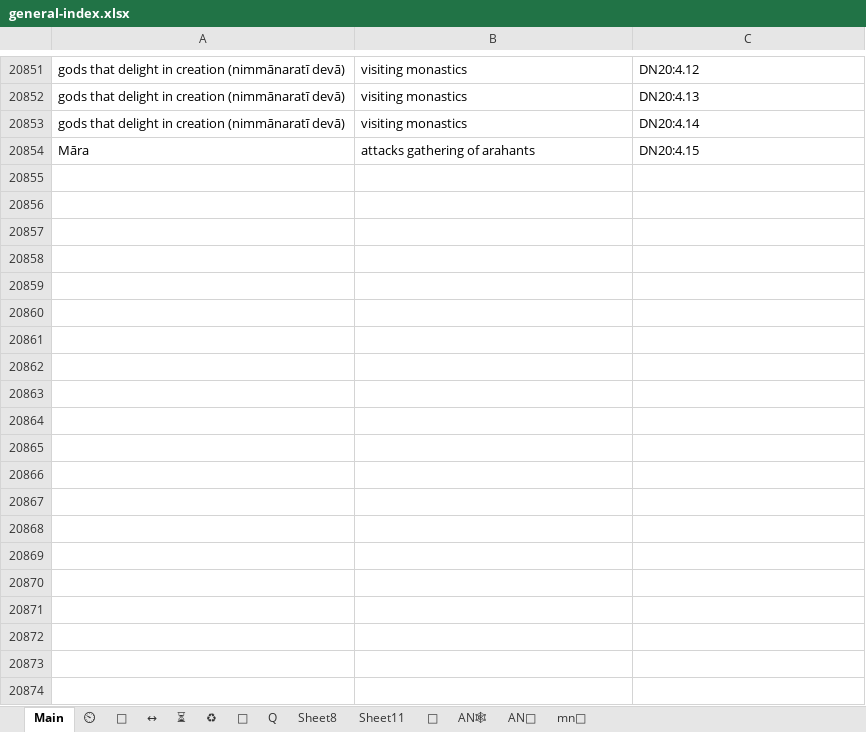
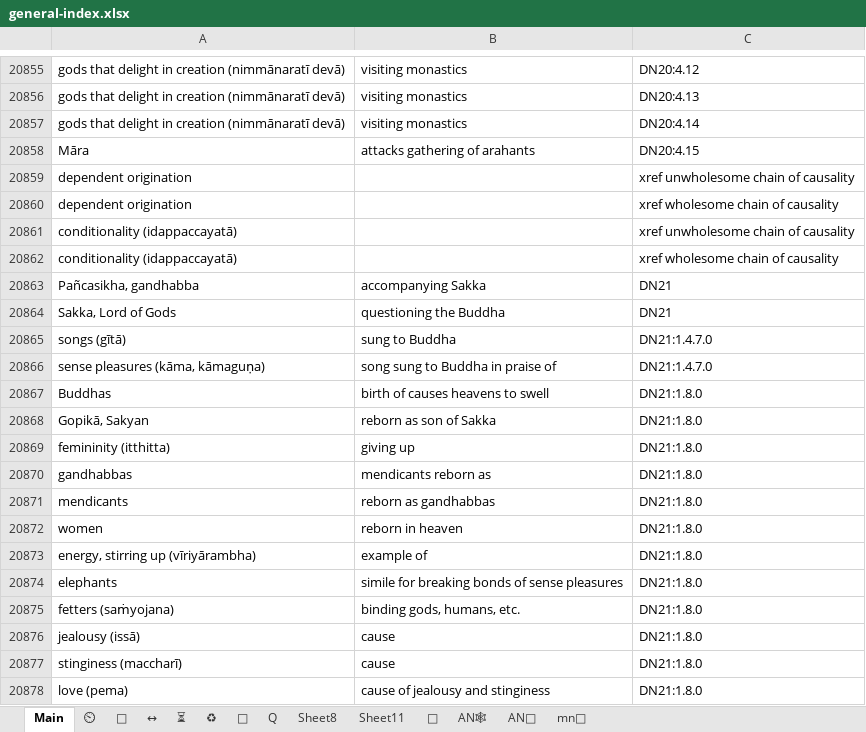
Before and after one commit to thesunshade/CIPS, an Excel workbook: src/data/general-index.xlsx, sheet Main, drawn as a sheet; only a part is shown, gaps mark what is left out; values as stored, in another font and other column widths than the file's, no borders; conditional formats not drawn; the diff covers the shown part only; the diff names each change by its address in the sheet, - before the commit and + after, or states it on an @@ line.

```diff
--- a/src/data/general-index.xlsx (sheet Main)
+++ b/src/data/general-index.xlsx (sheet Main)
+row 20859: dependent origination |  | xref unwholesome chain of causality
+row 20860: dependent origination |  | xref wholesome chain of causality
+row 20861: conditionality (idappaccayatā) |  | xref unwholesome chain of causality
+row 20862: conditionality (idappaccayatā) |  | xref wholesome chain of causality
+row 20863: Pañcasikha, gandhabba | accompanying Sakka | DN21
+row 20864: Sakka, Lord of Gods | questioning the Buddha | DN21
+row 20865: songs (gītā) | sung to Buddha | DN21:1.4.7.0
+row 20866: sense pleasures (kāma, kāmaguṇa) | song sung to Buddha in praise of | DN21:1.4.7.0
+row 20867: Buddhas | birth of causes heavens to swell | DN21:1.8.0
+row 20868: Gopikā, Sakyan | reborn as son of Sakka | DN21:1.8.0
+row 20869: femininity (itthitta) | giving up | DN21:1.8.0
+row 20870: gandhabbas | mendicants reborn as | DN21:1.8.0
+row 20871: mendicants | reborn as gandhabbas | DN21:1.8.0
+row 20872: women | reborn in heaven | DN21:1.8.0
+row 20873: energy, stirring up (vīriyārambha) | example of | DN21:1.8.0
+row 20874: elephants | simile for breaking bonds of sense pleasures | DN21:1.8.0
+row 20875: fetters (saṁyojana) | binding gods, humans, etc. | DN21:1.8.0
+row 20876: jealousy (issā) | cause | DN21:1.8.0
+row 20877: stinginess (maccharī) | cause | DN21:1.8.0
+row 20878: love (pema) | cause of jealousy and stinginess | DN21:1.8.0
```
Also changed, not shown: 32 added rows and 1 edited cell elsewhere in this sheet, 3 other files.
